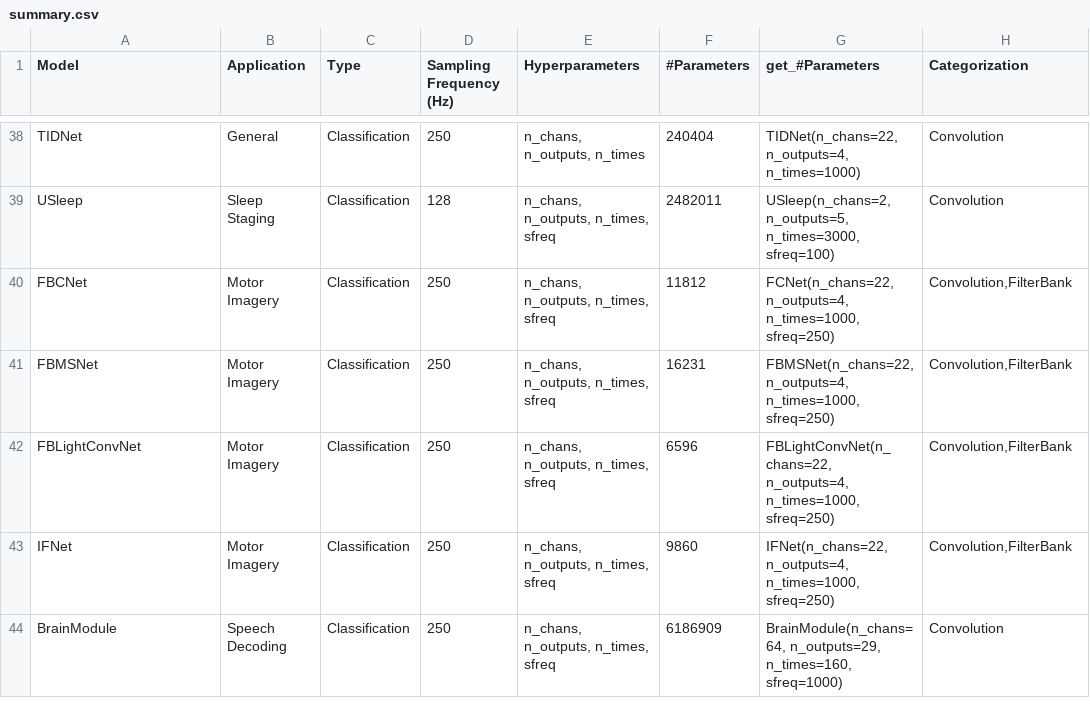
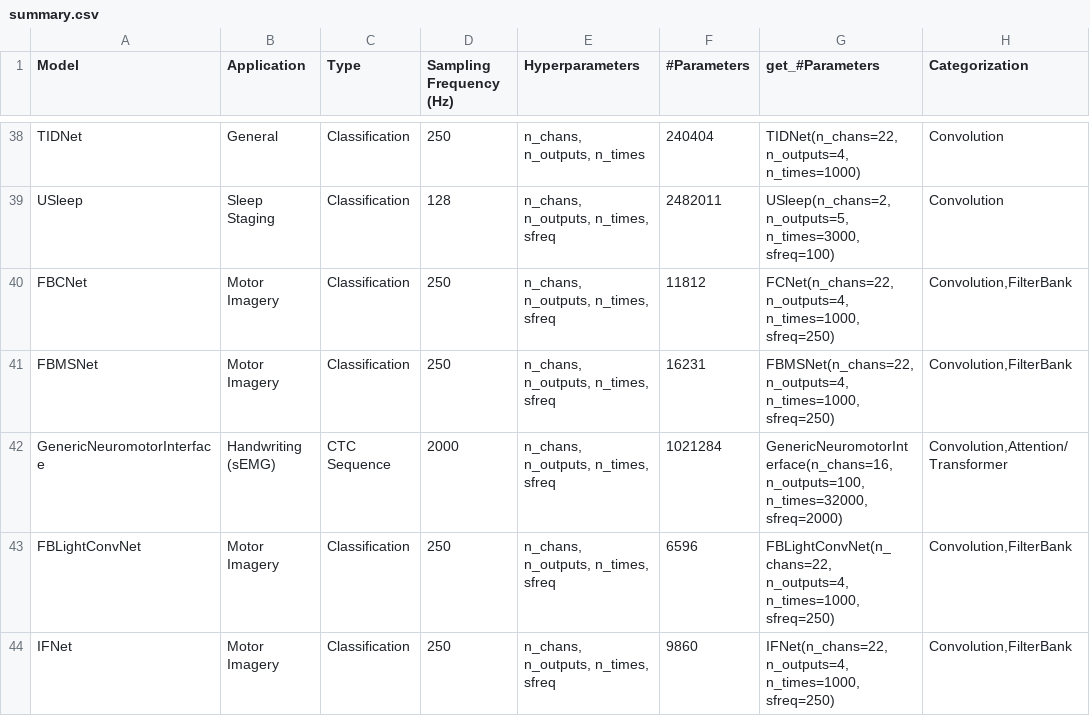
Before and after one commit to braindecode/braindecode, a CSV file: braindecode/models/summary.csv, drawn as a sheet; only a part is shown, gaps mark what is left out; the shorter side is filled out with more unchanged rows; the diff names each change by its address in the sheet, - before the commit and + after, or states it on an @@ line.

Commit message:
Add GenericNeuromotorInterface model

```diff
--- a/braindecode/models/summary.csv
+++ b/braindecode/models/summary.csv
+row 42: GenericNeuromotorInterface | Handwriting (sEMG) | CTC Sequence | 2000 | n_chans, n_outputs, n_times, sfreq | 1021284 | GenericNeuromotorInterface(n_chans=16, n_outputs=100, n_times=32000, sfreq=2000) | Convolution,Attention/Transformer
```
Also changed, not shown: 5 other files.
